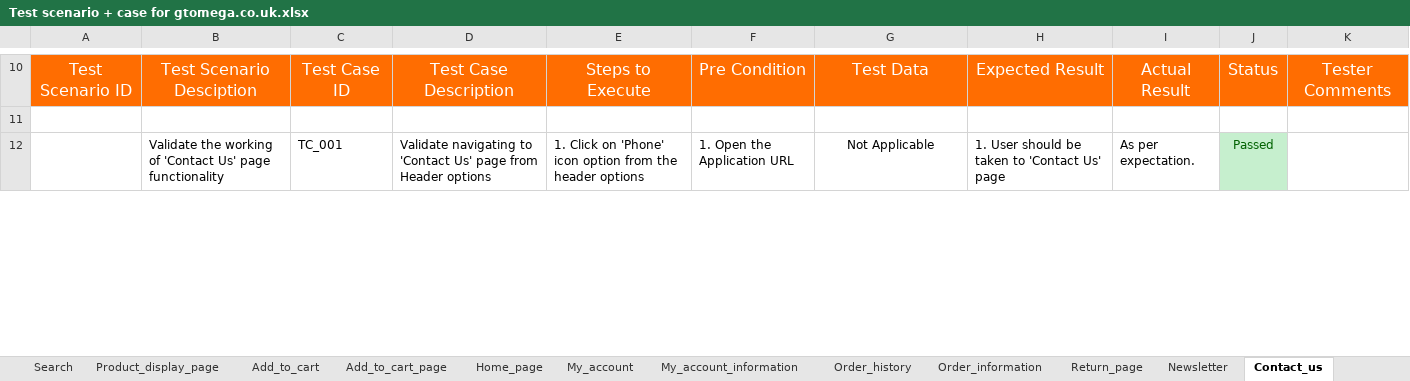
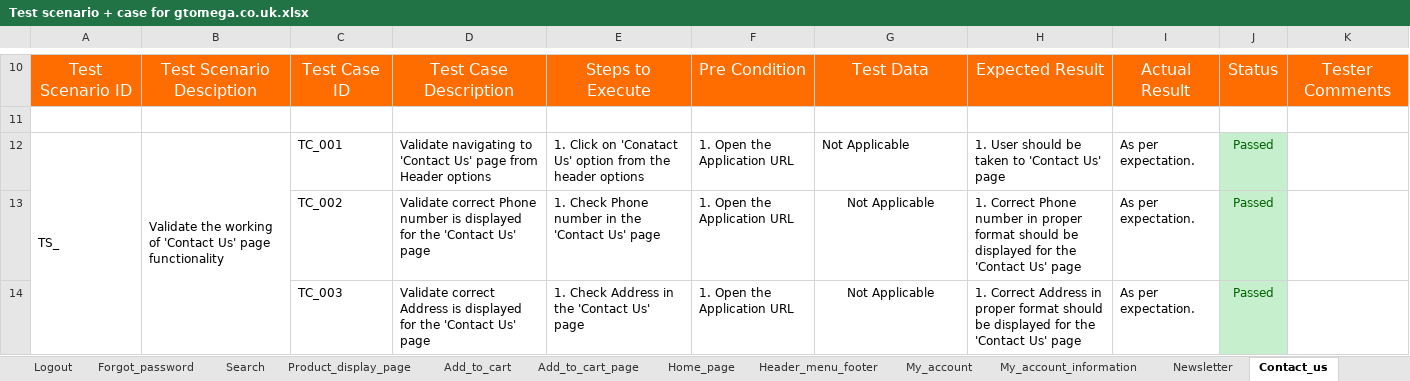
Before and after one commit to ranasalar/Manual-Testing-Project3, an Excel workbook: Test Scenario + Case/Test scenario + case for gtomega.co.uk.xlsx, sheet Contact_us, drawn as a sheet; only a part is shown, gaps mark what is left out; values as stored, in another font and other column widths than the file's, no borders; conditional formats not drawn; the diff covers the shown part only; the diff names each change by its address in the sheet, - before the commit and + after, or states it on an @@ line.

```diff
--- a/Test Scenario + Case/Test scenario + case for gtomega.co.uk.xlsx (sheet Contact_us)
+++ b/Test Scenario + Case/Test scenario + case for gtomega.co.uk.xlsx (sheet Contact_us)
-A12: (empty)
+A12: TS_
+A12:A24 merged
+B12:B24 merged
-E12: …Click on 'Phone' icon option from…
+E12: …Click on 'Conatact Us' option from…
-G12 alignment: center
+G12 alignment: left
+row 13:  |  | TC_002 | Validate correct Phone number is displayed for the 'Contact Us' page | 1. Check Phone number in the 'Contact Us' page | 1. Open the Application URL | Not Applicable | 1. Correct Phone number in proper format should be displayed for the 'Contact Us' page | As per expectation. | Passed
+row 14:  |  | TC_003 | Validate correct Address is displayed for the 'Contact Us' page | 1. Check Address in the 'Contact Us' page | 1. Open the Application URL | Not Applicable | 1. Correct Address in proper format should be displayed for the 'Contact Us' page | As per expectation. | Passed
```
Also changed, not shown: 2 removed rows, 28 edited cells and cell formats elsewhere in this sheet, sheet Address_book, sheet Newsletter, sheet Header_menu_footer, other sheet tabs.
